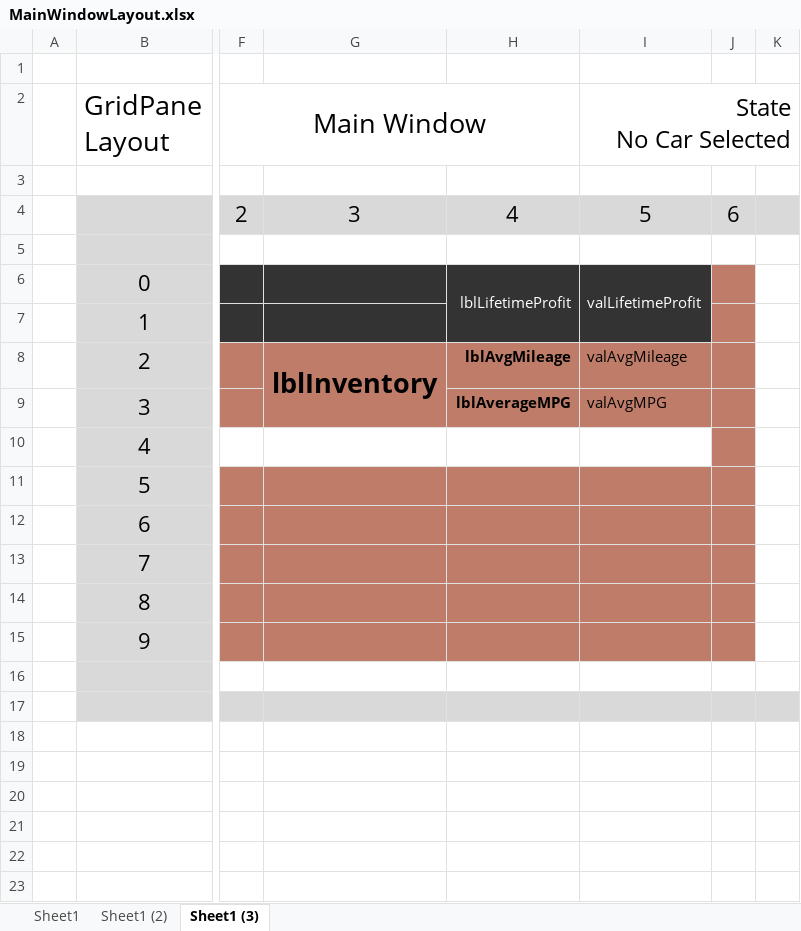
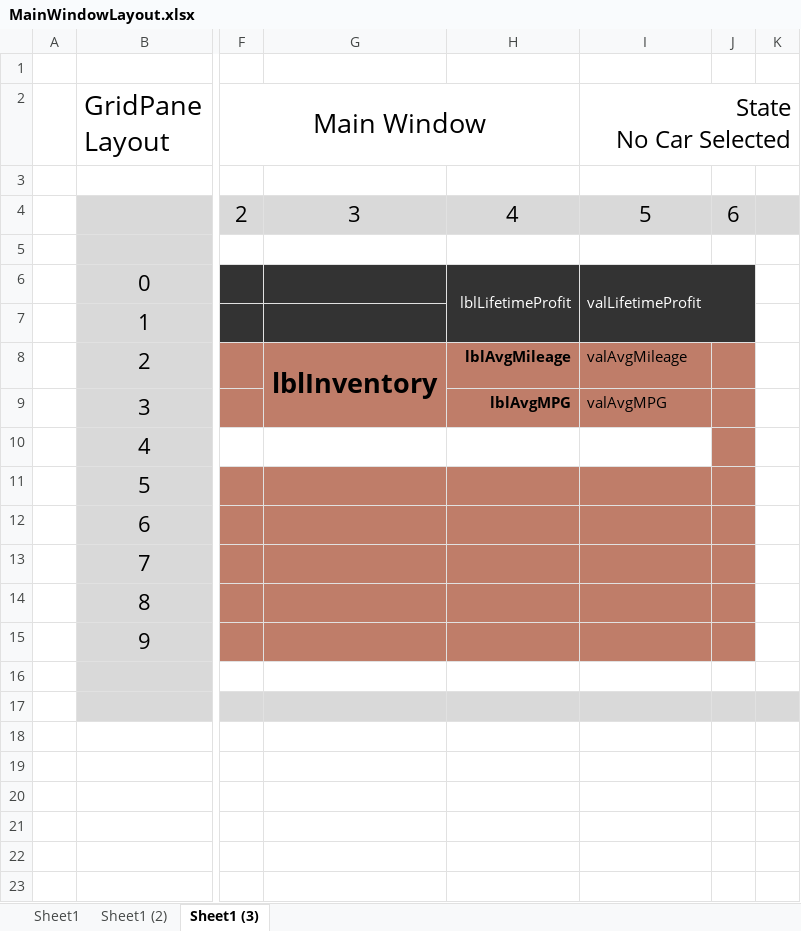
Before and after one commit to sashort/CSC251CarLotProject, an Excel workbook: documentation/MainWindowLayout.xlsx, sheet Sheet1 (3), drawn as a sheet; only a part is shown, gaps mark what is left out; values as stored, in another font and other column widths than the file's, no borders; charts and pictures not drawn; the diff names each change by its address in the sheet, - before the commit and + after, or states it on an @@ line.

```diff
--- a/documentation/MainWindowLayout.xlsx (sheet Sheet1 (3))
+++ b/documentation/MainWindowLayout.xlsx (sheet Sheet1 (3))
-I6:I7 merged
+I6:J7 merged
-J6:J7 fill: #BF7D69
+J6:J7 fill: none
-H9: lblAverageMPG
+H9: lblAvgMPG
```
Also changed, not shown: sheet Sheet1, sheet Sheet1 (2), charts or pictures, 3 other files.
